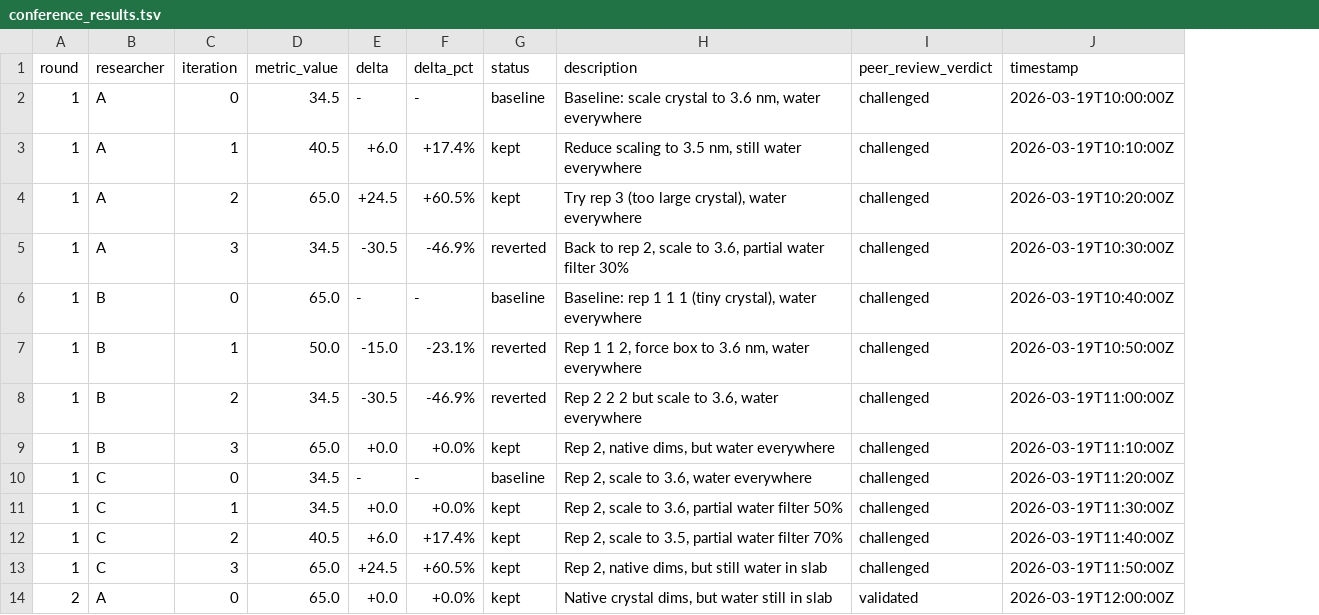
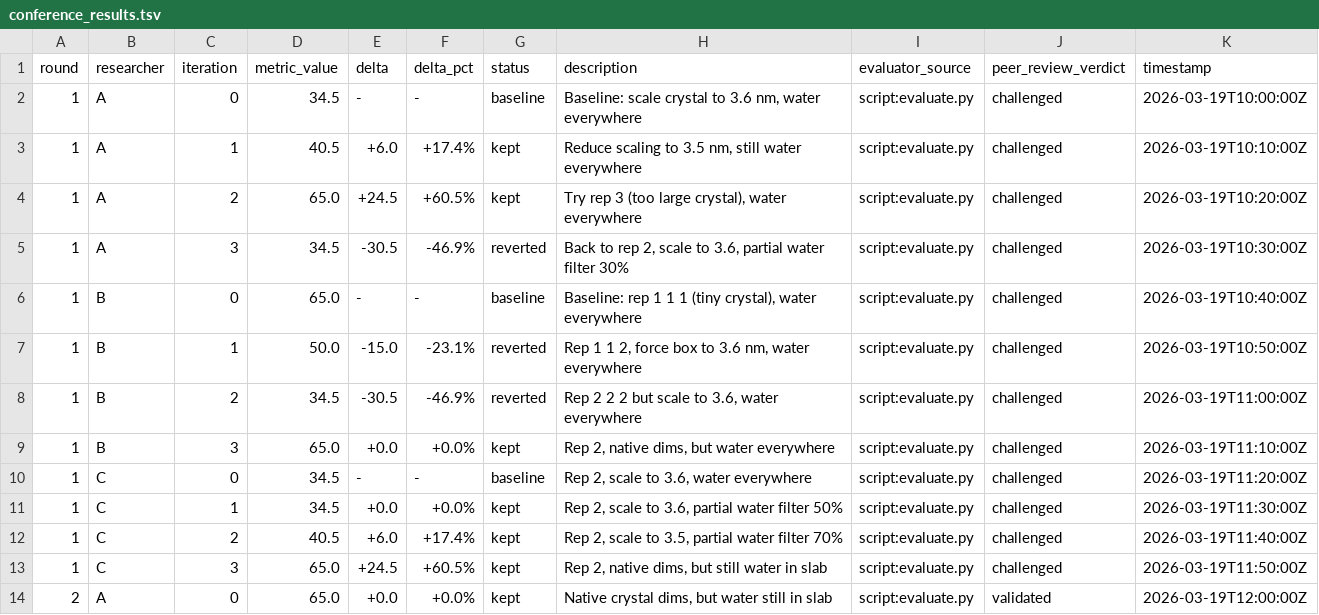
Before and after one commit to wjgoarxiv/autoconference-skill, a TSV file: examples/sii-hydrate-generation/conference_results.tsv, drawn as a sheet; only a part is shown; the diff names each change by its address in the sheet, - before the commit and + after, or states it on an @@ line.

```diff
--- a/examples/sii-hydrate-generation/conference_results.tsv
+++ b/examples/sii-hydrate-generation/conference_results.tsv
+column I (evaluator_source), rows 2-14: all script:evaluate.py
```
Also changed, not shown: examples/sii-hydrate-generation/researcher_A_results.tsv, examples/sii-hydrate-generation/researcher_B_results.tsv, 44 other files.
